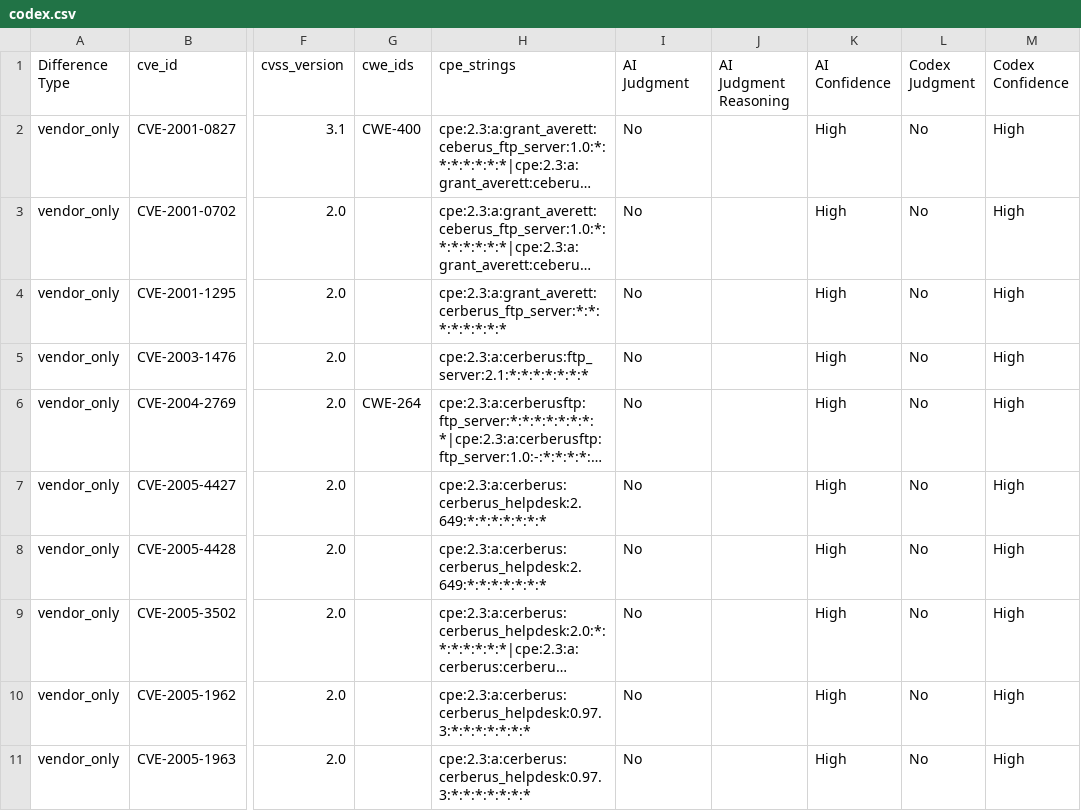
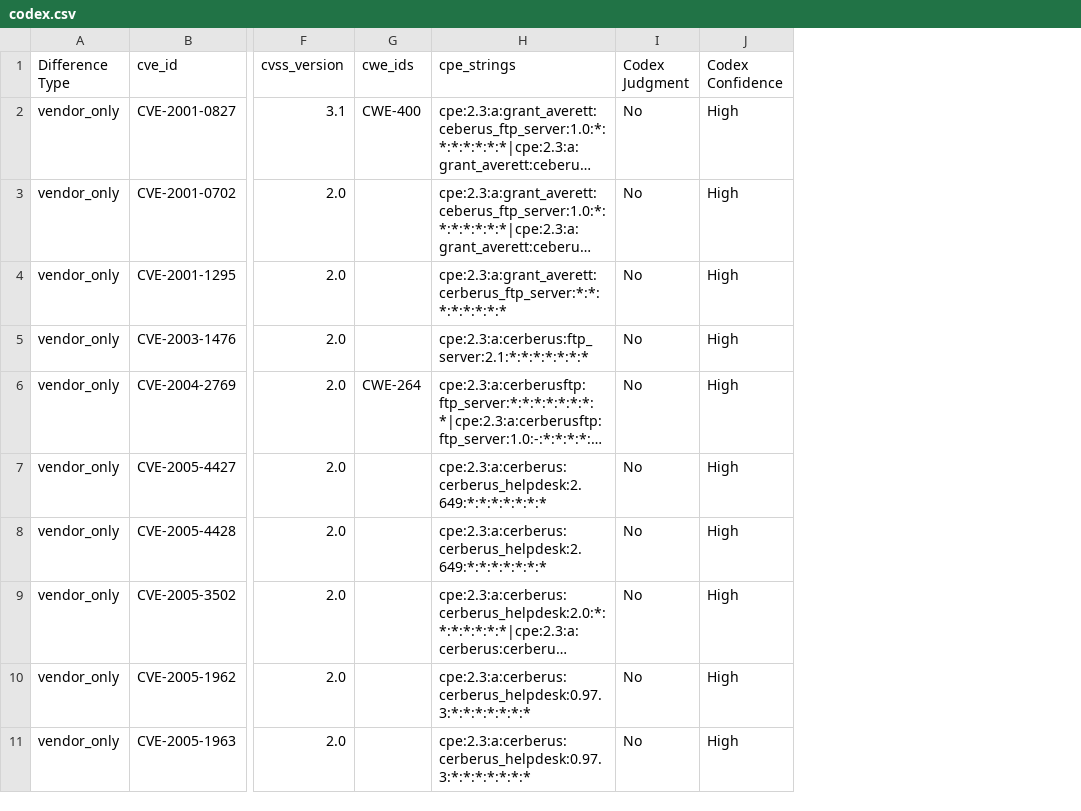
Before and after one commit to constrictingsnake/Home-IoT-Security, a CSV file: data/difference/thermostat/reviews/codex.csv, drawn as a sheet; only a part is shown, gaps mark what is left out; long unchanged cells end in …; the diff names each change by its address in the sheet, - before the commit and + after, or states it on an @@ line.

Commit message:
Strip stray AI columns from thermostat codex review
Aligns thermostat/codex.csv with the blind-review schema used by the
other 10 categories (raw columns + Codex Judgment/Confidence/Reasoning).

```diff
--- a/data/difference/thermostat/reviews/codex.csv
+++ b/data/difference/thermostat/reviews/codex.csv
-column I (AI Judgment), rows 2-11: all No
-column J (AI Judgment Reasoning), empty
-column K (AI Confidence), rows 2-11: all High
```
